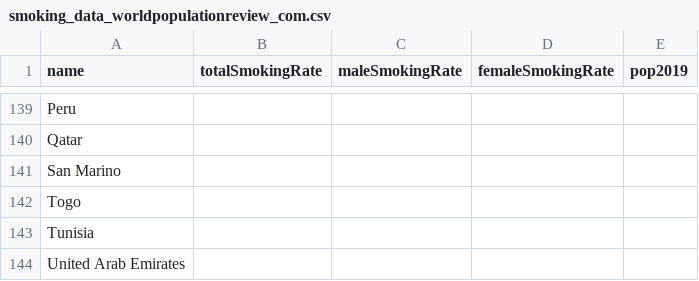
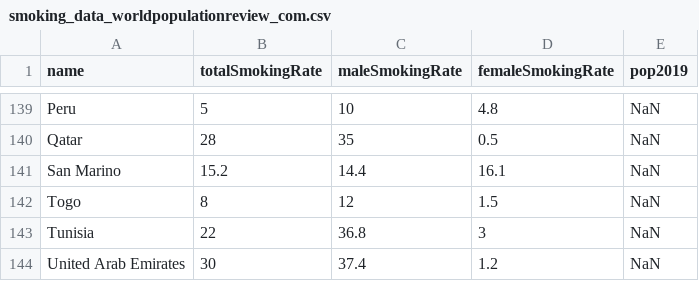
Before and after one commit to Yooru6/Corona-Virus, a CSV file: data/health/smoking_data_worldpopulationreview_com.csv, drawn as a sheet; only a part is shown, gaps mark what is left out; the diff covers the shown part only; the diff names each change by its address in the sheet, - before the commit and + after, or states it on an @@ line.

```diff
--- a/data/health/smoking_data_worldpopulationreview_com.csv
+++ b/data/health/smoking_data_worldpopulationreview_com.csv
-B139 (totalSmokingRate): (empty)
+B139 (totalSmokingRate): 5
-C139 (maleSmokingRate): (empty)
+C139 (maleSmokingRate): 10
-D139 (femaleSmokingRate): (empty)
+D139 (femaleSmokingRate): 4.8
-E139:E144 (pop2019): (empty)
+E139:E144 (pop2019): NaN
-B140 (totalSmokingRate): (empty)
+B140 (totalSmokingRate): 28
-C140 (maleSmokingRate): (empty)
+C140 (maleSmokingRate): 35
-D140 (femaleSmokingRate): (empty)
+D140 (femaleSmokingRate): 0.5
-B141 (totalSmokingRate): (empty)
+B141 (totalSmokingRate): 15.2
-C141 (maleSmokingRate): (empty)
+C141 (maleSmokingRate): 14.4
-D141 (femaleSmokingRate): (empty)
+D141 (femaleSmokingRate): 16.1
-B142 (totalSmokingRate): (empty)
+B142 (totalSmokingRate): 8
-C142 (maleSmokingRate): (empty)
+C142 (maleSmokingRate): 12
-D142 (femaleSmokingRate): (empty)
+D142 (femaleSmokingRate): 1.5
-B143 (totalSmokingRate): (empty)
+B143 (totalSmokingRate): 22
-C143 (maleSmokingRate): (empty)
+C143 (maleSmokingRate): 36.8
-D143 (femaleSmokingRate): (empty)
+D143 (femaleSmokingRate): 3
-B144 (totalSmokingRate): (empty)
+B144 (totalSmokingRate): 30
-C144 (maleSmokingRate): (empty)
+C144 (maleSmokingRate): 37.4
-D144 (femaleSmokingRate): (empty)
+D144 (femaleSmokingRate): 1.2
```
Also changed, not shown: 41 edited cells elsewhere in this file, corona_bigdata.csv, data/health/Death Rate By Country 2020 - worldpopulationreview.csv, 21 other files.
